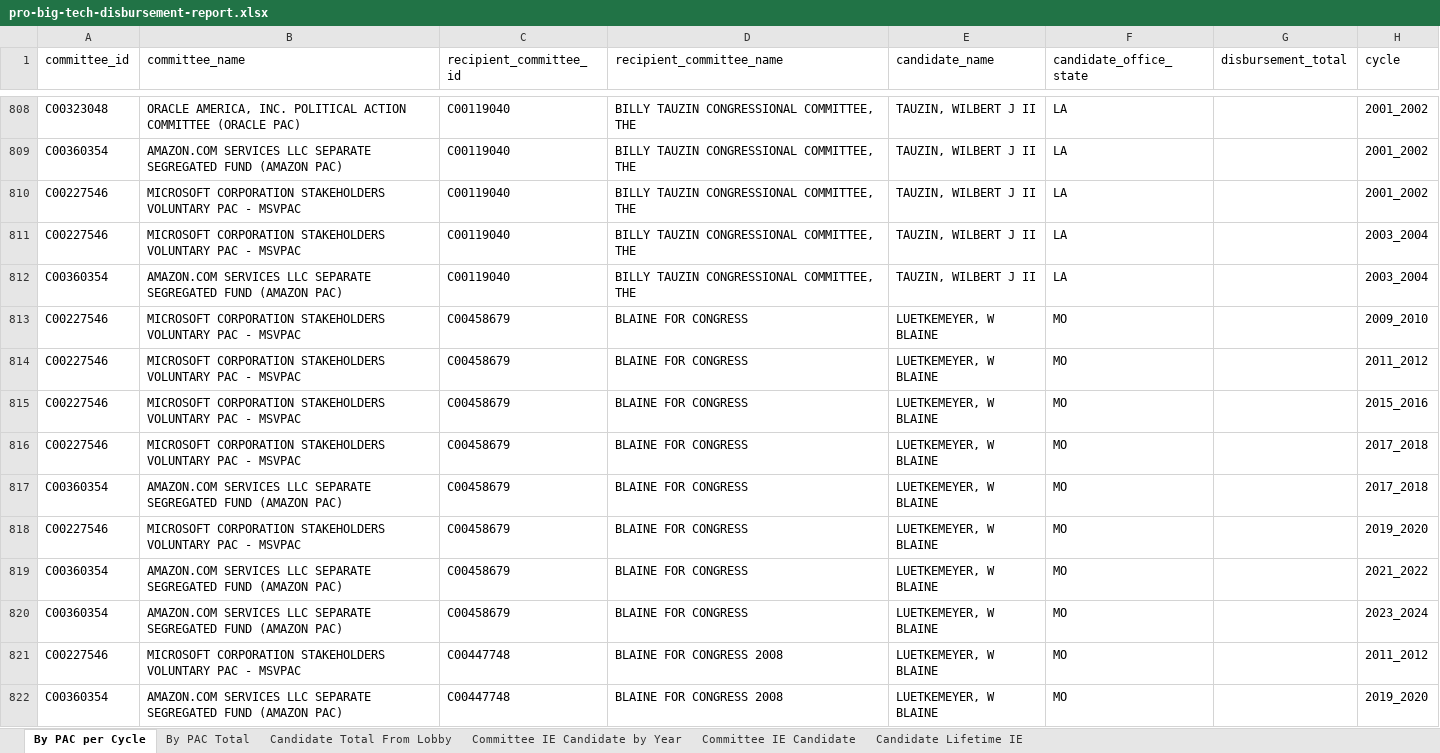
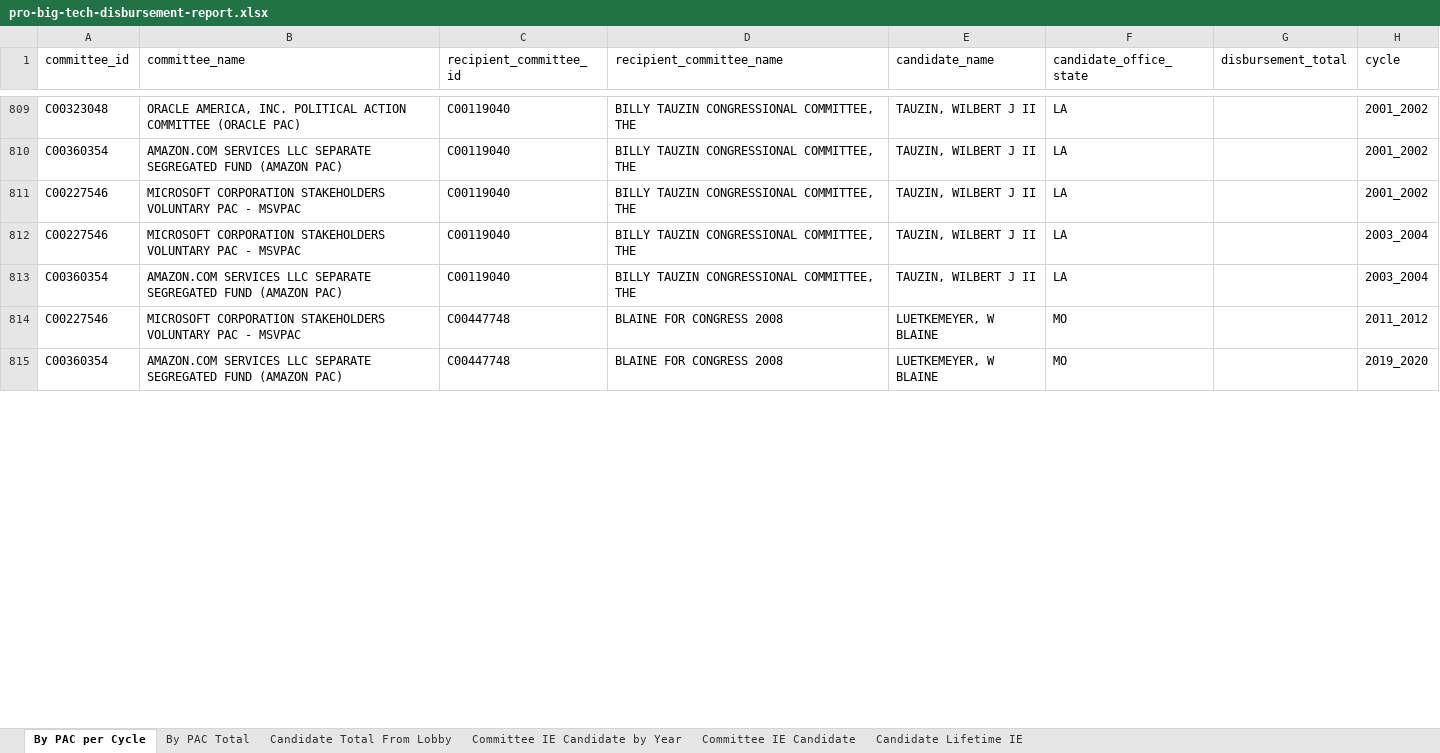
Before and after one commit to JJ-TrackAIPAC/TrackAIPAC, an Excel workbook: reports/pro-big-tech/pro-big-tech-disbursement-report.xlsx, sheet By PAC per Cycle, drawn as a sheet; only a part is shown, gaps mark what is left out; values as stored, in another font and other column widths than the file's, no borders; table styles not drawn; removed rows and columns are numbered as before the commit, all else as after; the diff covers the shown part only; the diff names each change by its address in the sheet, - before the commit and + after, or states it on an @@ line.

```diff
--- a/reports/pro-big-tech/pro-big-tech-disbursement-report.xlsx (sheet By PAC per Cycle)
+++ b/reports/pro-big-tech/pro-big-tech-disbursement-report.xlsx (sheet By PAC per Cycle)
-row 813: C00227546 | MICROSOFT CORPORATION STAKEHOLDERS VOLUNTARY PAC - MSVPAC | C00458679 | BLAINE FOR CONGRESS | LUETKEMEYER, W BLAINE | MO |  | 2009_2010
-row 814: C00227546 | MICROSOFT CORPORATION STAKEHOLDERS VOLUNTARY PAC - MSVPAC | C00458679 | BLAINE FOR CONGRESS | LUETKEMEYER, W BLAINE | MO |  | 2011_2012
-row 815: C00227546 | MICROSOFT CORPORATION STAKEHOLDERS VOLUNTARY PAC - MSVPAC | C00458679 | BLAINE FOR CONGRESS | LUETKEMEYER, W BLAINE | MO |  | 2015_2016
-row 816: C00227546 | MICROSOFT CORPORATION STAKEHOLDERS VOLUNTARY PAC - MSVPAC | C00458679 | BLAINE FOR CONGRESS | LUETKEMEYER, W BLAINE | MO |  | 2017_2018
-row 817: C00360354 | AMAZON.COM SERVICES LLC SEPARATE SEGREGATED FUND (AMAZON PAC) | C00458679 | BLAINE FOR CONGRESS | LUETKEMEYER, W BLAINE | MO |  | 2017_2018
-row 818: C00227546 | MICROSOFT CORPORATION STAKEHOLDERS VOLUNTARY PAC - MSVPAC | C00458679 | BLAINE FOR CONGRESS | LUETKEMEYER, W BLAINE | MO |  | 2019_2020
-row 819: C00360354 | AMAZON.COM SERVICES LLC SEPARATE SEGREGATED FUND (AMAZON PAC) | C00458679 | BLAINE FOR CONGRESS | LUETKEMEYER, W BLAINE | MO |  | 2021_2022
-row 820: C00360354 | AMAZON.COM SERVICES LLC SEPARATE SEGREGATED FUND (AMAZON PAC) | C00458679 | BLAINE FOR CONGRESS | LUETKEMEYER, W BLAINE | MO |  | 2023_2024
```
Also changed, not shown: 23 added rows, 13 moved rows and 6 edited cells elsewhere in this sheet, sheet By PAC Total, reports/pro-big-tech/pro-big-tech-bundler-report.xlsx, reports/pro-crypto/pro-crypto-bundler-report.xlsx, 28 other files.
